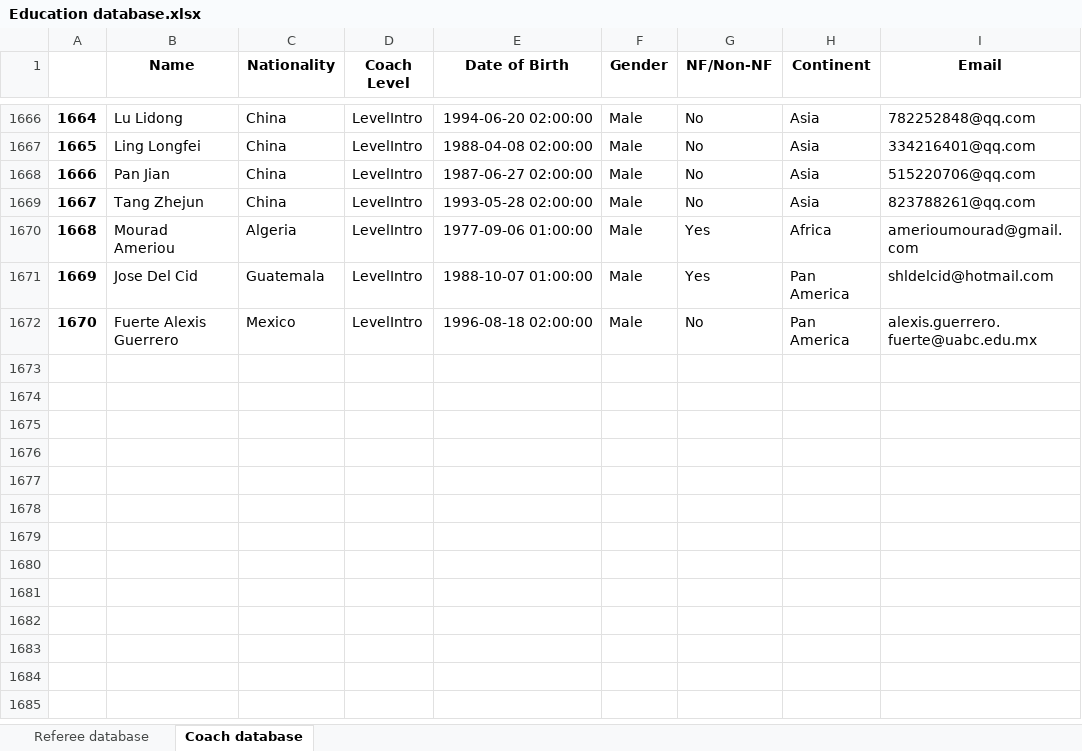
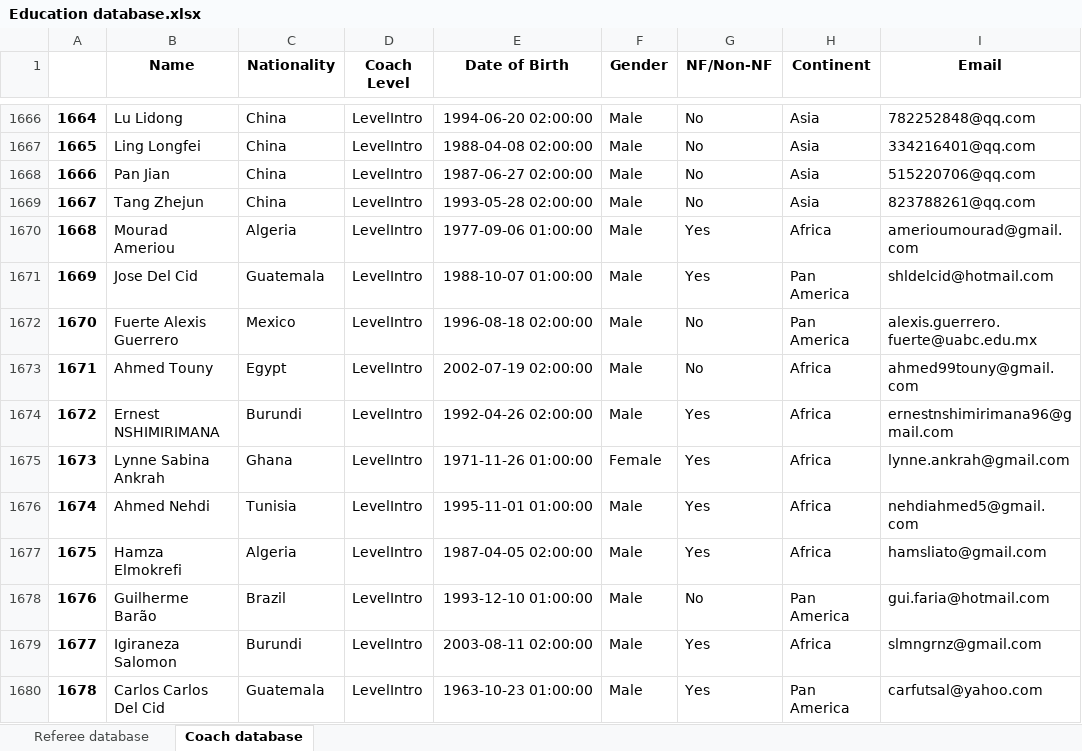
Before and after one commit to basketking/FITEQ-Education-Database, an Excel workbook: Education database.xlsx, sheet Coach database, drawn as a sheet; only a part is shown, gaps mark what is left out; values as stored, in another font and other column widths than the file's, no borders; the diff names each change by its address in the sheet, - before the commit and + after, or states it on an @@ line.

```diff
--- a/Education database.xlsx (sheet Coach database)
+++ b/Education database.xlsx (sheet Coach database)
+row 1673: 1671 | Ahmed Touny | Egypt | LevelIntro | 2002-07-19 02:00:00 | Male | No | Africa | ahmed99touny@gmail.com
+row 1674: 1672 | Ernest NSHIMIRIMANA | Burundi | LevelIntro | 1992-04-26 02:00:00 | Male | Yes | Africa | ernestnshimirimana96@gmail.com
+row 1675: 1673 | Lynne Sabina Ankrah | Ghana | LevelIntro | 1971-11-26 01:00:00 | Female | Yes | Africa | lynne.ankrah@gmail.com
+row 1676: 1674 | Ahmed Nehdi | Tunisia | LevelIntro | 1995-11-01 01:00:00 | Male | Yes | Africa | nehdiahmed5@gmail.com
+row 1677: 1675 | Hamza Elmokrefi | Algeria | LevelIntro | 1987-04-05 02:00:00 | Male | Yes | Africa | hamsliato@gmail.com
+row 1678: 1676 | Guilherme Barão | Brazil | LevelIntro | 1993-12-10 01:00:00 | Male | No | Pan America | gui.faria@hotmail.com
+row 1679: 1677 | Igiraneza Salomon | Burundi | LevelIntro | 2003-08-11 02:00:00 | Male | Yes | Africa | slmngrnz@gmail.com
+row 1680: 1678 | Carlos Carlos Del Cid | Guatemala | LevelIntro | 1963-10-23 01:00:00 | Male | Yes | Pan America | carfutsal@yahoo.com
```
Also changed, not shown: sheet Referee database.
